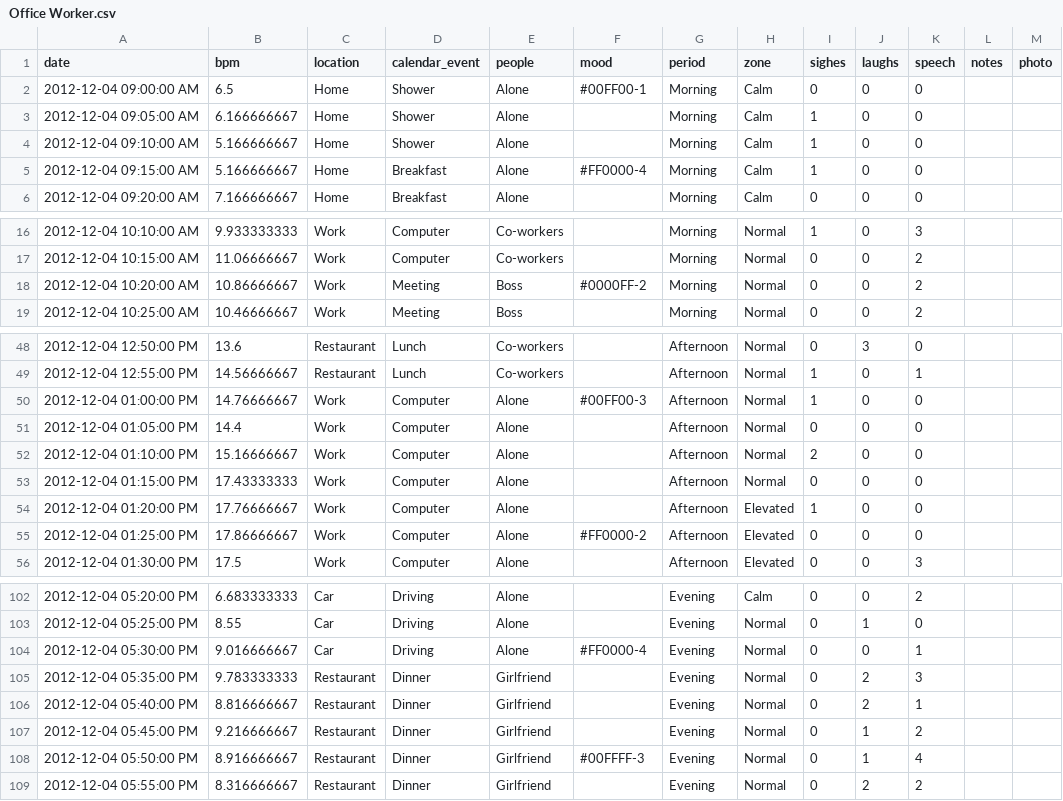
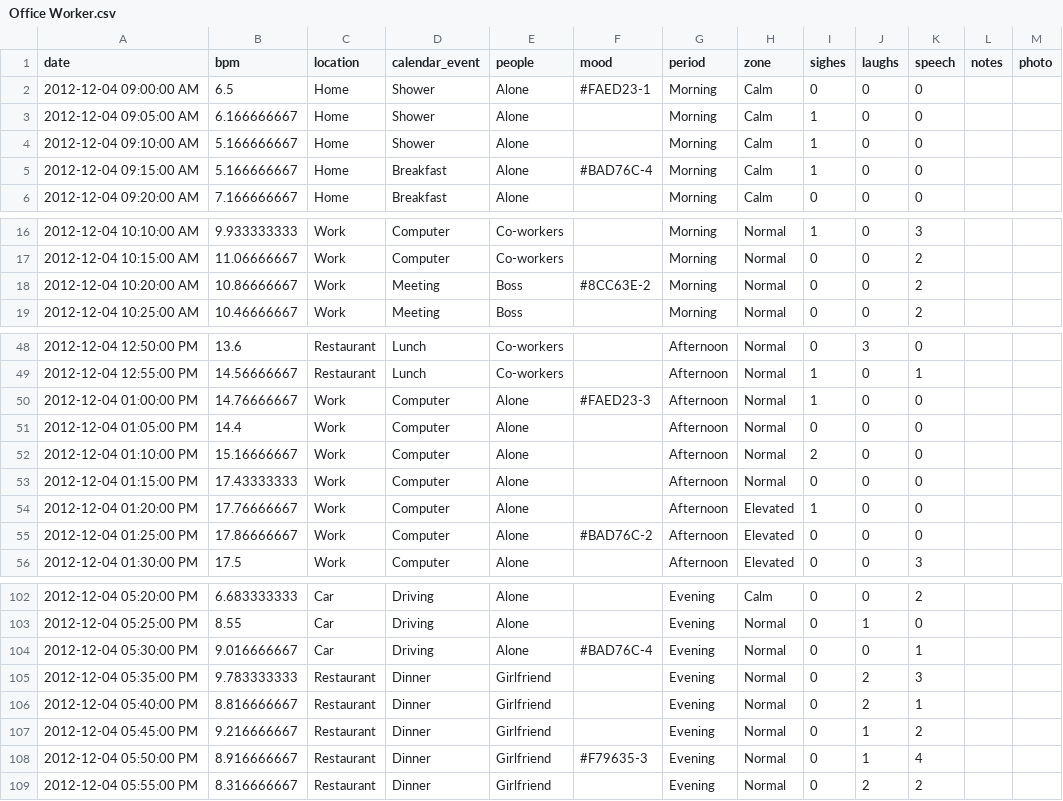
Before and after one commit to alvinkheng/CS448BProject, a CSV file: Office Worker.csv, drawn as a sheet; only a part is shown, gaps mark what is left out; the diff covers the shown part only.

Commit message:
fixed mood colors

```diff
--- a/Office Worker.csv
+++ b/Office Worker.csv
@@ -1,6 +1,6 @@
 date,bpm,location,calendar_event,people,mood,period,zone,sighes,laughs,speech,notes,photo
-2012-12-04 09:00:00 AM,6.5,Home,Shower,Alone,#00FF00-1,Morning,Calm,0,0,0,,
+2012-12-04 09:00:00 AM,6.5,Home,Shower,Alone,#FAED23-1,Morning,Calm,0,0,0,,
 2012-12-04 09:05:00 AM,6.166666667,Home,Shower,Alone,,Morning,Calm,1,0,0,,
 2012-12-04 09:10:00 AM,5.166666667,Home,Shower,Alone,,Morning,Calm,1,0,0,,
-2012-12-04 09:15:00 AM,5.166666667,Home,Breakfast,Alone,#FF0000-4,Morning,Calm,1,0,0,,
+2012-12-04 09:15:00 AM,5.166666667,Home,Breakfast,Alone,#BAD76C-4,Morning,Calm,1,0,0,,
 2012-12-04 09:20:00 AM,7.166666667,Home,Breakfast,Alone,,Morning,Calm,0,0,0,,
@@ -17,3 +17,3 @@ date,bpm,location,calendar_event,people,mood,period,zone,sighes,laughs,speech,no
 2012-12-04 10:15:00 AM,11.06666667,Work,Computer,Co-workers,,Morning,Normal,0,0,2,,
-2012-12-04 10:20:00 AM,10.86666667,Work,Meeting,Boss,#0000FF-2,Morning,Normal,0,0,2,,
+2012-12-04 10:20:00 AM,10.86666667,Work,Meeting,Boss,#8CC63E-2,Morning,Normal,0,0,2,,
 2012-12-04 10:25:00 AM,10.46666667,Work,Meeting,Boss,,Morning,Normal,0,0,2,,
@@ -49,3 +49,3 @@ date,bpm,location,calendar_event,people,mood,period,zone,sighes,laughs,speech,no
 2012-12-04 12:55:00 PM,14.56666667,Restaurant,Lunch,Co-workers,,Afternoon,Normal,1,0,1,,
-2012-12-04 01:00:00 PM,14.76666667,Work,Computer,Alone,#00FF00-3,Afternoon,Normal,1,0,0,,
+2012-12-04 01:00:00 PM,14.76666667,Work,Computer,Alone,#FAED23-3,Afternoon,Normal,1,0,0,,
 2012-12-04 01:05:00 PM,14.4,Work,Computer,Alone,,Afternoon,Normal,0,0,0,,
@@ -54,3 +54,3 @@ date,bpm,location,calendar_event,people,mood,period,zone,sighes,laughs,speech,no
 2012-12-04 01:20:00 PM,17.76666667,Work,Computer,Alone,,Afternoon,Elevated,1,0,0,,
-2012-12-04 01:25:00 PM,17.86666667,Work,Computer,Alone,#FF0000-2,Afternoon,Elevated,0,0,0,,
+2012-12-04 01:25:00 PM,17.86666667,Work,Computer,Alone,#BAD76C-2,Afternoon,Elevated,0,0,0,,
 2012-12-04 01:30:00 PM,17.5,Work,Computer,Alone,,Afternoon,Elevated,0,0,3,,
@@ -103,3 +103,3 @@ date,bpm,location,calendar_event,people,mood,period,zone,sighes,laughs,speech,no
 2012-12-04 05:25:00 PM,8.55,Car,Driving,Alone,,Evening,Normal,0,1,0,,
-2012-12-04 05:30:00 PM,9.016666667,Car,Driving,Alone,#FF0000-4,Evening,Normal,0,0,1,,
+2012-12-04 05:30:00 PM,9.016666667,Car,Driving,Alone,#BAD76C-4,Evening,Normal,0,0,1,,
 2012-12-04 05:35:00 PM,9.783333333,Restaurant,Dinner,Girlfriend,,Evening,Normal,0,2,3,,
@@ -107,3 +107,3 @@ date,bpm,location,calendar_event,people,mood,period,zone,sighes,laughs,speech,no
 2012-12-04 05:45:00 PM,9.216666667,Restaurant,Dinner,Girlfriend,,Evening,Normal,0,1,2,,
-2012-12-04 05:50:00 PM,8.916666667,Restaurant,Dinner,Girlfriend,#00FFFF-3,Evening,Normal,0,1,4,,
+2012-12-04 05:50:00 PM,8.916666667,Restaurant,Dinner,Girlfriend,#F79635-3,Evening,Normal,0,1,4,,
 2012-12-04 05:55:00 PM,8.316666667,Restaurant,Dinner,Girlfriend,,Evening,Normal,0,2,2,,
```
Also changed, not shown: 137 edited cells elsewhere in this file.
